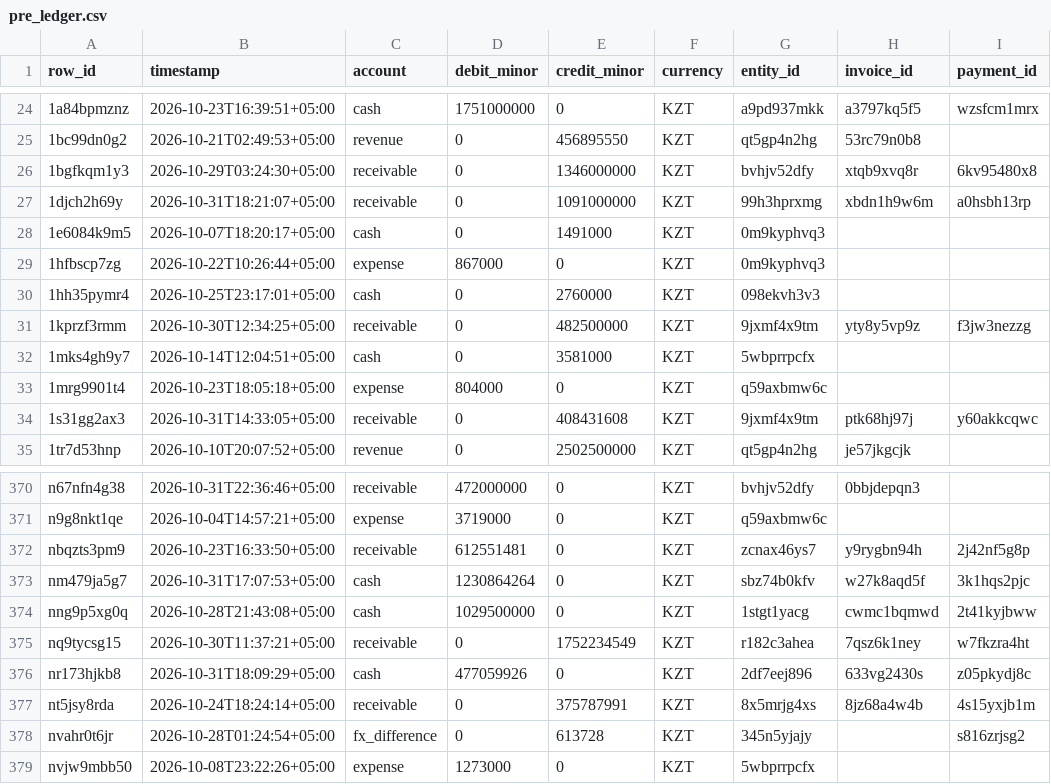
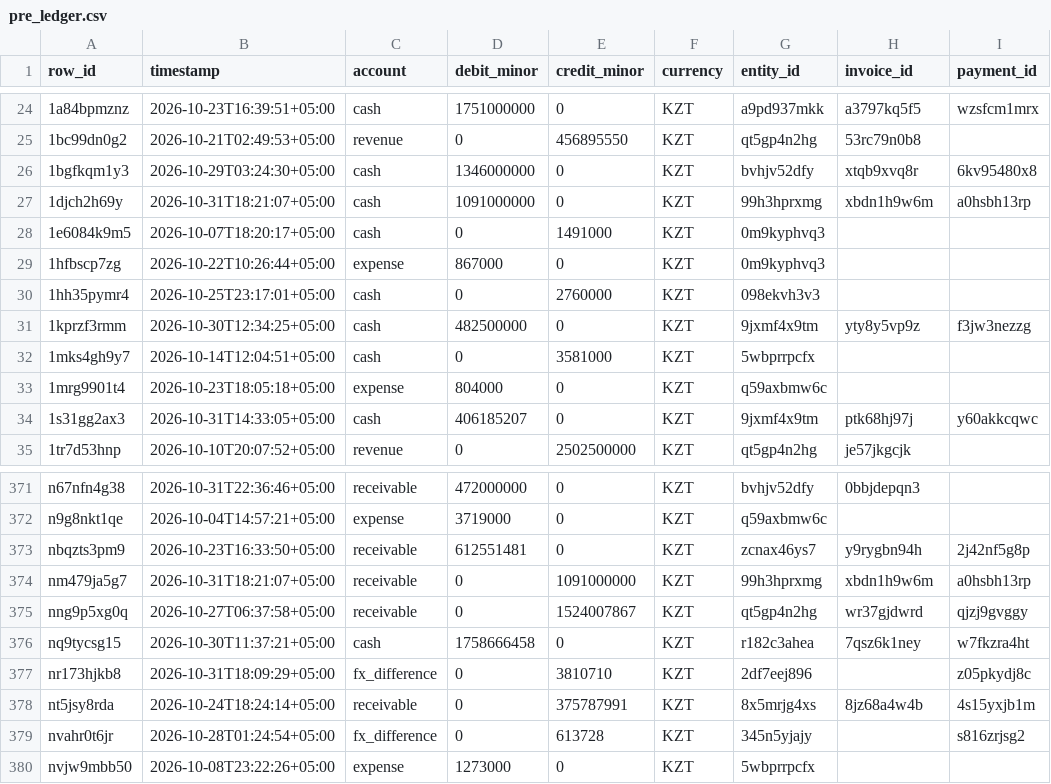
Before and after one commit to adletseitenov/auditgym, a CSV file: episodes/dev/ep_10/private/pre_ledger.csv, drawn as a sheet; only a part is shown, gaps mark what is left out; the diff covers the shown part only.

```diff
--- a/episodes/dev/ep_10/private/pre_ledger.csv
+++ b/episodes/dev/ep_10/private/pre_ledger.csv
@@ -25,4 +25,4 @@ row_id,timestamp,account,debit_minor,credit_minor,currency,entity_id,invoice_id,
 1bc99dn0g2,2026-10-21T02:49:53+05:00,revenue,0,456895550,KZT,qt5gp4n2hg,53rc79n0b8,
-1bgfkqm1y3,2026-10-29T03:24:30+05:00,receivable,0,1346000000,KZT,bvhjv52dfy,xtqb9xvq8r,6kv95480x8
-1djch2h69y,2026-10-31T18:21:07+05:00,receivable,0,1091000000,KZT,99h3hprxmg,xbdn1h9w6m,a0hsbh13rp
+1bgfkqm1y3,2026-10-29T03:24:30+05:00,cash,1346000000,0,KZT,bvhjv52dfy,xtqb9xvq8r,6kv95480x8
+1djch2h69y,2026-10-31T18:21:07+05:00,cash,1091000000,0,KZT,99h3hprxmg,xbdn1h9w6m,a0hsbh13rp
 1e6084k9m5,2026-10-07T18:20:17+05:00,cash,0,1491000,KZT,0m9kyphvq3,,
@@ -30,6 +30,6 @@ row_id,timestamp,account,debit_minor,credit_minor,currency,entity_id,invoice_id,
 1hh35pymr4,2026-10-25T23:17:01+05:00,cash,0,2760000,KZT,098ekvh3v3,,
-1kprzf3rmm,2026-10-30T12:34:25+05:00,receivable,0,482500000,KZT,9jxmf4x9tm,yty8y5vp9z,f3jw3nezzg
+1kprzf3rmm,2026-10-30T12:34:25+05:00,cash,482500000,0,KZT,9jxmf4x9tm,yty8y5vp9z,f3jw3nezzg
 1mks4gh9y7,2026-10-14T12:04:51+05:00,cash,0,3581000,KZT,5wbprrpcfx,,
 1mrg9901t4,2026-10-23T18:05:18+05:00,expense,804000,0,KZT,q59axbmw6c,,
-1s31gg2ax3,2026-10-31T14:33:05+05:00,receivable,0,408431608,KZT,9jxmf4x9tm,ptk68hj97j,y60akkcqwc
+1s31gg2ax3,2026-10-31T14:33:05+05:00,cash,406185207,0,KZT,9jxmf4x9tm,ptk68hj97j,y60akkcqwc
 1tr7d53hnp,2026-10-10T20:07:52+05:00,revenue,0,2502500000,KZT,qt5gp4n2hg,je57jkgcjk,
@@ -372,6 +373,6 @@ n9g8nkt1qe,2026-10-04T14:57:21+05:00,expense,3719000,0,KZT,q59axbmw6c,,
 nbqzts3pm9,2026-10-23T16:33:50+05:00,receivable,612551481,0,KZT,zcnax46ys7,y9rygbn94h,2j42nf5g8p
-nm479ja5g7,2026-10-31T17:07:53+05:00,cash,1230864264,0,KZT,sbz74b0kfv,w27k8aqd5f,3k1hqs2pjc
-nng9p5xg0q,2026-10-28T21:43:08+05:00,cash,1029500000,0,KZT,1stgt1yacg,cwmc1bqmwd,2t41kyjbww
-nq9tycsg15,2026-10-30T11:37:21+05:00,receivable,0,1752234549,KZT,r182c3ahea,7qsz6k1ney,w7fkzra4ht
-nr173hjkb8,2026-10-31T18:09:29+05:00,cash,477059926,0,KZT,2df7eej896,633vg2430s,z05pkydj8c
+nm479ja5g7,2026-10-31T18:21:07+05:00,receivable,0,1091000000,KZT,99h3hprxmg,xbdn1h9w6m,a0hsbh13rp
+nng9p5xg0q,2026-10-27T06:37:58+05:00,receivable,0,1524007867,KZT,qt5gp4n2hg,wr37gjdwrd,qjzj9gvggy
+nq9tycsg15,2026-10-30T11:37:21+05:00,cash,1758666458,0,KZT,r182c3ahea,7qsz6k1ney,w7fkzra4ht
+nr173hjkb8,2026-10-31T18:09:29+05:00,fx_difference,0,3810710,KZT,2df7eej896,,z05pkydj8c
 nt5jsy8rda,2026-10-24T18:24:14+05:00,receivable,0,375787991,KZT,8x5mrjg4xs,8jz68a4w4b,4s15yxjb1m
```
Also changed, not shown: 1 added row, 1 removed row and 140 edited cells elsewhere in this file, episodes/dev/ep_05/public/ledger.csv, episodes/dev/ep_10/public/ledger.csv, 18 other files.
